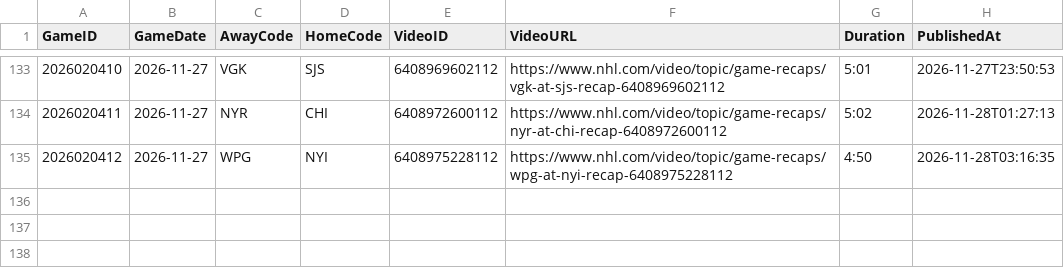
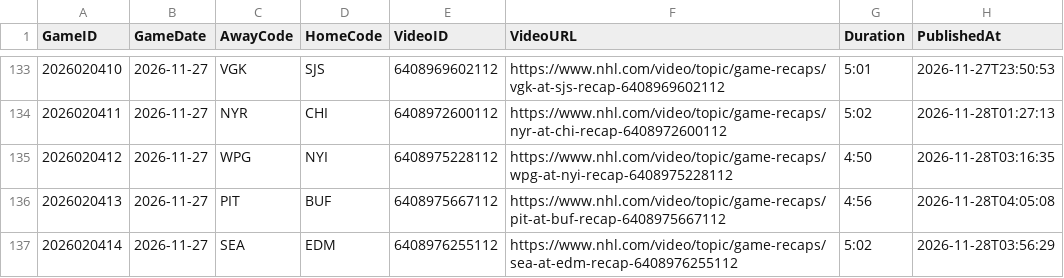
Before and after one commit to skaterbosse/hockey, a CSV file: statsByDate/data/recaps/NHL_Recaps.csv, drawn as a sheet; only a part is shown, gaps mark what is left out; the diff names each change by its address in the sheet, - before the commit and + after, or states it on an @@ line.

```diff
--- a/statsByDate/data/recaps/NHL_Recaps.csv
+++ b/statsByDate/data/recaps/NHL_Recaps.csv
+row 136: 2026020413 | 2026-11-27 | PIT | BUF | 6408975667112 | https://www.nhl.com/video/topic/game-recaps/pit-at-buf-recap-6408975667112 | 4:56 | 2026-11-28T04:05:08
+row 137: 2026020414 | 2026-11-27 | SEA | EDM | 6408976255112 | https://www.nhl.com/video/topic/game-recaps/sea-at-edm-recap-6408976255112 | 5:02 | 2026-11-28T03:56:29
```
Also changed, not shown: statsByDate/data/games/Games_2026-11-27.csv, statsByDate/data/playerstats/Goals_2026-11-27.csv, 8 other files.
